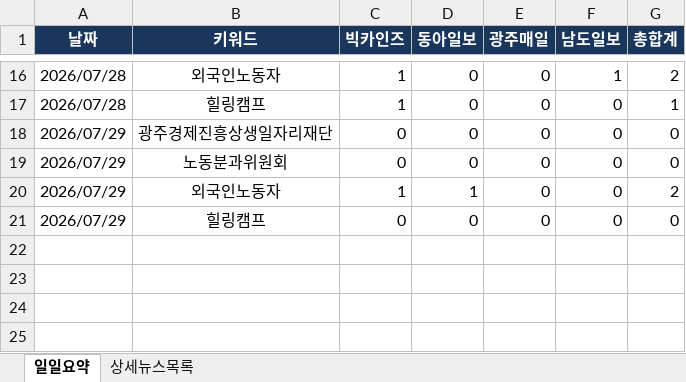
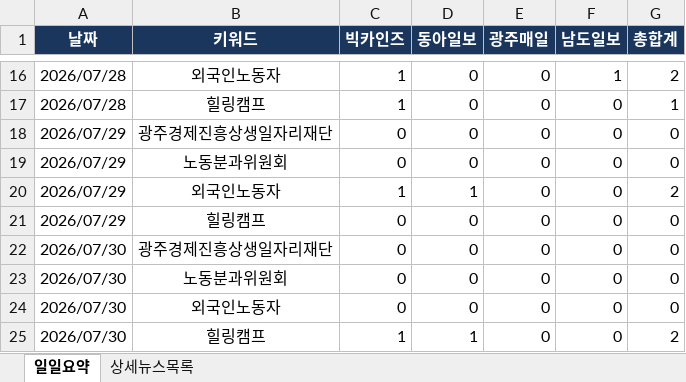
Before and after one commit to ParkJaeHwanOriginal/-_-, an Excel workbook: news_report.xlsx, sheet 일일요약, drawn as a sheet; only a part is shown, gaps mark what is left out; values as stored, in another font and other column widths than the file's, no borders; the diff names each change by its address in the sheet, - before the commit and + after, or states it on an @@ line.

```diff
--- a/news_report.xlsx (sheet 일일요약)
+++ b/news_report.xlsx (sheet 일일요약)
+row 22: 2026/07/30 | 광주경제진흥상생일자리재단 | 0 | 0 | 0 | 0 | 0
+row 23: 2026/07/30 | 노동분과위원회 | 0 | 0 | 0 | 0 | 0
+row 24: 2026/07/30 | 외국인노동자 | 0 | 0 | 0 | 0 | 0
+row 25: 2026/07/30 | 힐링캠프 | 1 | 1 | 0 | 0 | 2
```
Also changed, not shown: sheet 상세뉴스목록.
